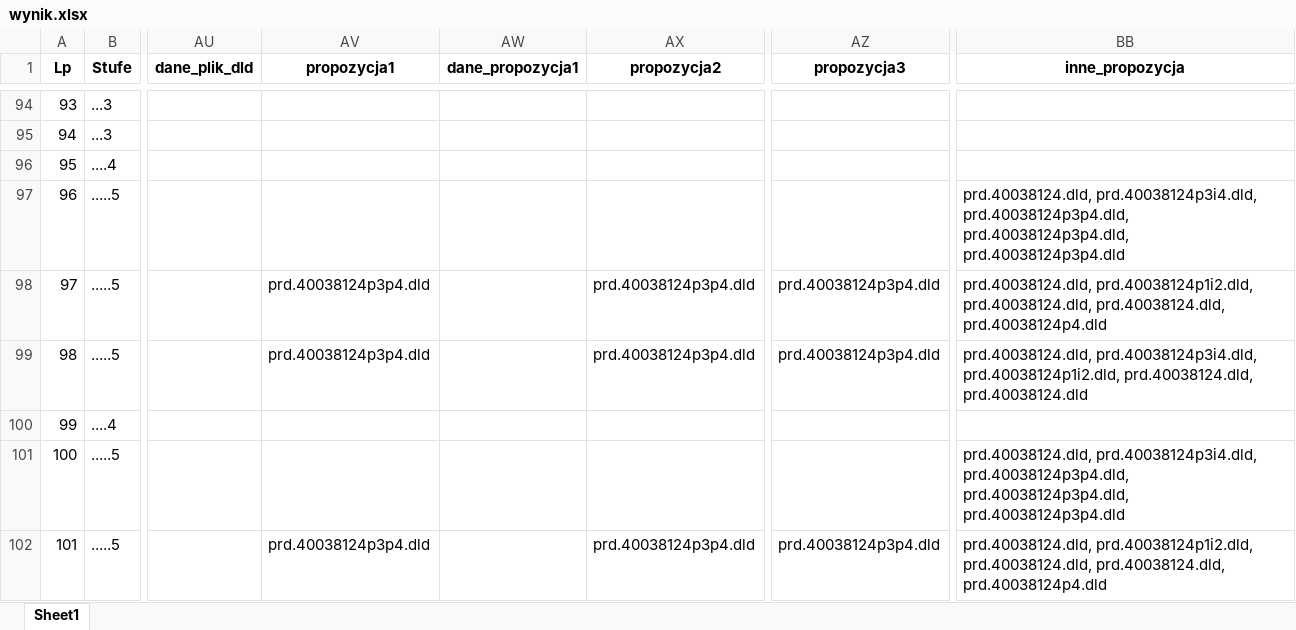
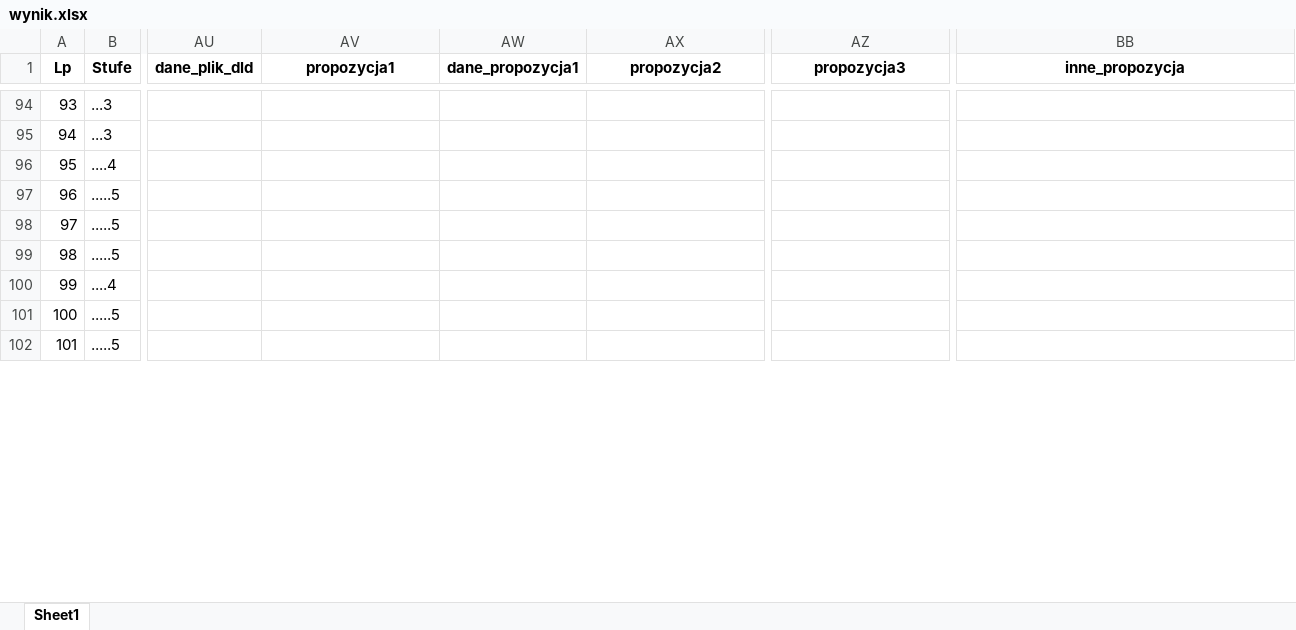
Before and after one commit to pkonieczny007/testy_GEOMETRIA_GI-CIA, an Excel workbook: testy_modułów/wynik.xlsx, sheet Sheet1, drawn as a sheet; only a part is shown, gaps mark what is left out; values as stored, in another font and other column widths than the file's, no borders; the diff covers the shown part only; the diff names each change by its address in the sheet, - before the commit and + after, or states it on an @@ line.

```diff
--- a/testy_modułów/wynik.xlsx (sheet Sheet1)
+++ b/testy_modułów/wynik.xlsx (sheet Sheet1)
-BB97 (inne_propozycja): prd.40038124.dld, prd.40038124p3i4.dld, prd.40038124p3p4.dld, prd.40038124p3p4.dld, prd.40038124p3p4.dld
+BB97 (inne_propozycja): (empty)
-AV98:AV99 (propozycja1): prd.40038124p3p4.dld
+AV98:AV99 (propozycja1): (empty)
-AX98:AX99 (propozycja2): prd.40038124p3p4.dld
+AX98:AX99 (propozycja2): (empty)
-AZ98:AZ99 (propozycja3): prd.40038124p3p4.dld
+AZ98:AZ99 (propozycja3): (empty)
-BB98 (inne_propozycja): prd.40038124.dld, prd.40038124p1i2.dld, prd.40038124.dld, prd.40038124.dld, prd.40038124p4.dld
+BB98 (inne_propozycja): (empty)
-BB99 (inne_propozycja): prd.40038124.dld, prd.40038124p3i4.dld, prd.40038124p1i2.dld, prd.40038124.dld, prd.40038124.dld
+BB99 (inne_propozycja): (empty)
-BB101 (inne_propozycja): prd.40038124.dld, prd.40038124p3i4.dld, prd.40038124p3p4.dld, prd.40038124p3p4.dld, prd.40038124p3p4.dld
+BB101 (inne_propozycja): (empty)
-AV102 (propozycja1): prd.40038124p3p4.dld
+AV102 (propozycja1): (empty)
-AX102 (propozycja2): prd.40038124p3p4.dld
+AX102 (propozycja2): (empty)
-AZ102 (propozycja3): prd.40038124p3p4.dld
+AZ102 (propozycja3): (empty)
-BB102 (inne_propozycja): prd.40038124.dld, prd.40038124p1i2.dld, prd.40038124.dld, prd.40038124.dld, prd.40038124p4.dld
+BB102 (inne_propozycja): (empty)
```
Also changed, not shown: 116 edited cells elsewhere in this sheet, testy_modułów/wykaz.xlsx, 8 other files.
